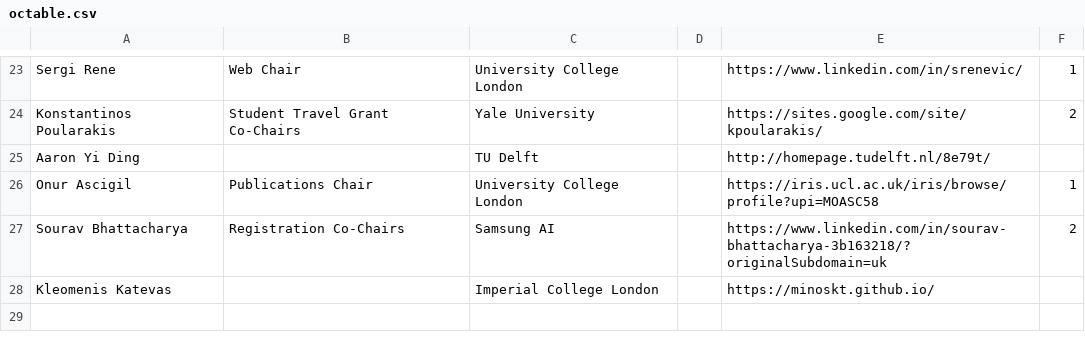
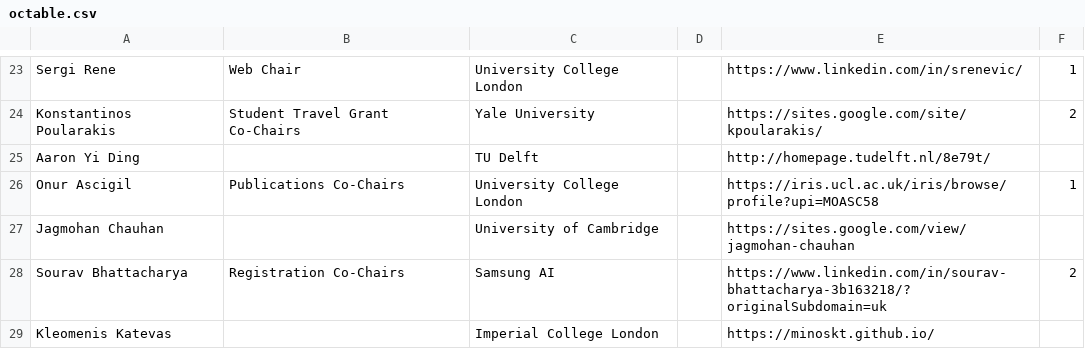
Before and after one commit to srene/mobicom2020-website, a CSV file: octable.csv, drawn as a sheet; only a part is shown, gaps mark what is left out.

```diff
--- a/octable.csv
+++ b/octable.csv
@@ -25,3 +25,4 @@ Konstantinos Poularakis,Student Travel Grant Co-Chairs,Yale University,,https://
 Aaron Yi Ding,,TU Delft,,http://homepage.tudelft.nl/8e79t/,
-Onur Ascigil,Publications Chair,University College London,,https://iris.ucl.ac.uk/iris/browse/profile?upi=MOASC58,1
+Onur Ascigil,Publications Co-Chairs,University College London,,https://iris.ucl.ac.uk/iris/browse/profile?upi=MOASC58,1
+Jagmohan Chauhan,,University of Cambridge,,https://sites.google.com/view/jagmohan-chauhan,
 Sourav Bhattacharya,Registration Co-Chairs,Samsung AI,,https://www.linkedin.com/in/sourav-bhattacharya-3b163218/?originalSubdomain=uk,2
```
Also changed, not shown: pc.csv, 3 other files.
